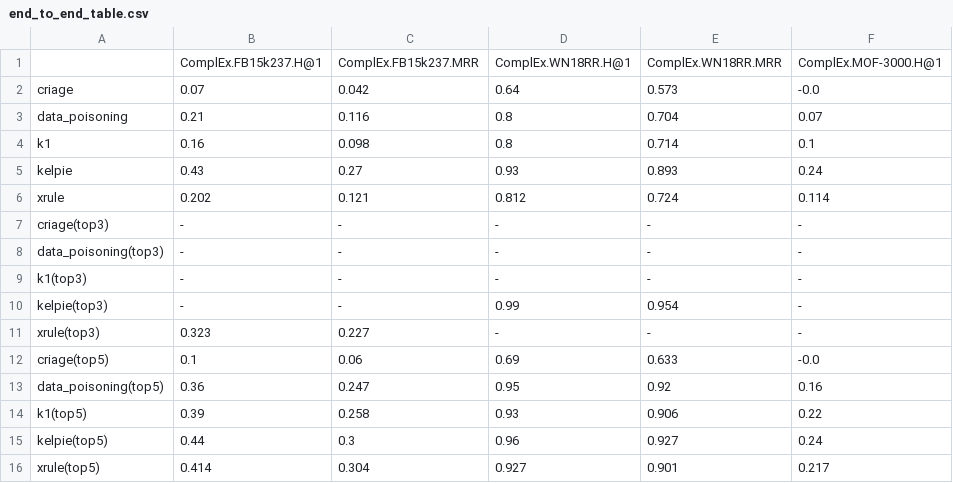
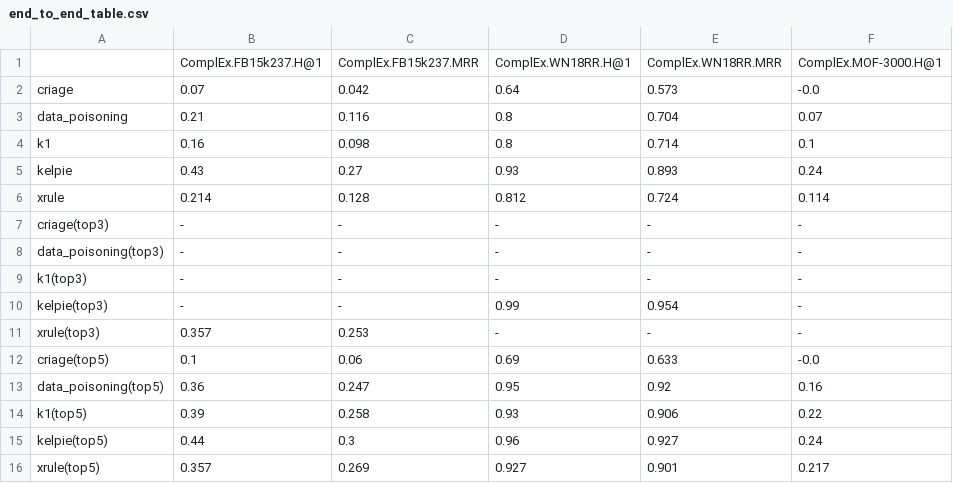
Before and after one commit to sunieee/eXpath, a CSV file: reproducibility_images/end_to_end_table.csv, drawn as a sheet; only a part is shown; the diff names each change by its address in the sheet, - before the commit and + after, or states it on an @@ line.

```diff
--- a/reproducibility_images/end_to_end_table.csv
+++ b/reproducibility_images/end_to_end_table.csv
-B6: 0.202
+B6: 0.214
-C6: 0.121
+C6: 0.128
-B11: 0.323
+B11: 0.357
-C11: 0.227
+C11: 0.253
-B16: 0.414
+B16: 0.357
-C16: 0.304
+C16: 0.269
```
Also changed, not shown: experiments/xrule(top3)_complex_fb15k237.csv, experiments/xrule(top5)_complex_fb15k237.csv, 11 other files.
